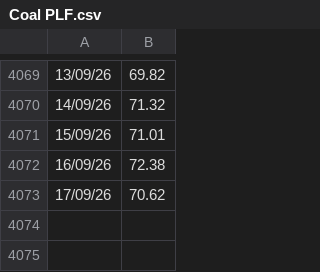
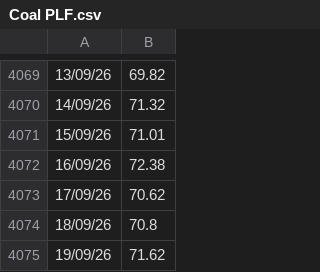
Before and after one commit to siddkanodia-1994/india-generation-dashboard-V22, a CSV file: public/data/Coal PLF.csv, drawn as a sheet; only a part is shown, gaps mark what is left out.

```diff
--- a/public/data/Coal PLF.csv
+++ b/public/data/Coal PLF.csv
@@ -4073 +4073,3 @@
 17/09/26,70.62
+18/09/26,70.8
+19/09/26,71.62
```
Also changed, not shown: public/data/Peak Demand Solar-NonSolar.csv, public/data/average_daily_demand.csv, 5 other files.
